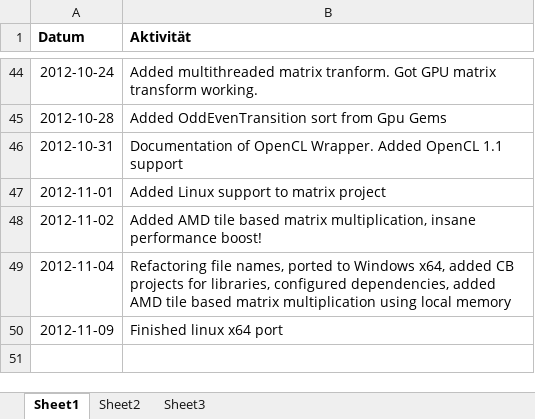
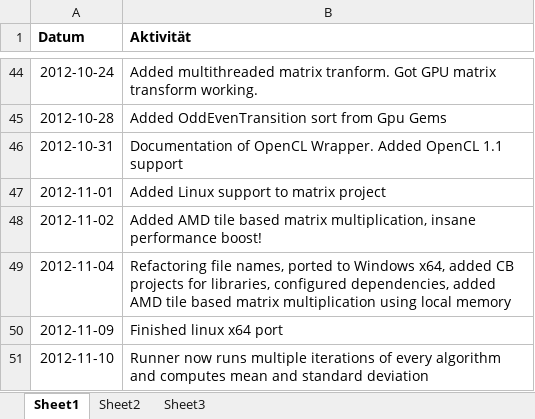
Before and after one commit to bernhardmgruber/bachelor_thesis, an Excel workbook: documents/protocol.xlsx, sheet Sheet1, drawn as a sheet; only a part is shown, gaps mark what is left out; values as stored, in another font and other column widths than the file's, no borders; the diff names each change by its address in the sheet, - before the commit and + after, or states it on an @@ line.

```diff
--- a/documents/protocol.xlsx (sheet Sheet1)
+++ b/documents/protocol.xlsx (sheet Sheet1)
+row 51: 2012-11-10 | Runner now runs multiple iterations of every algorithm and computes mean and standard deviation
```
